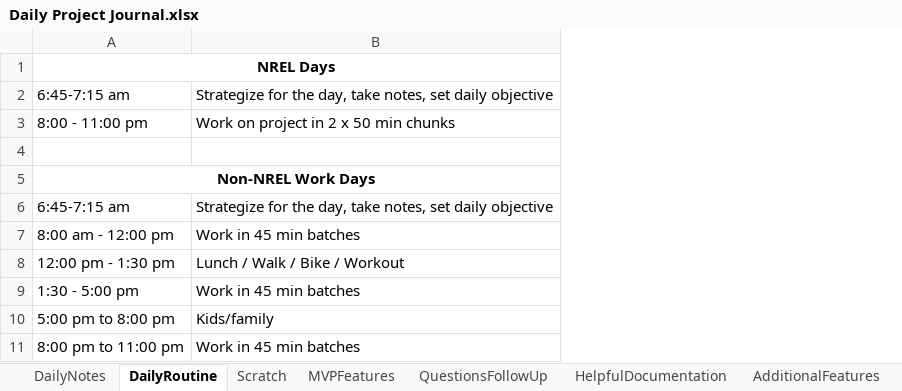
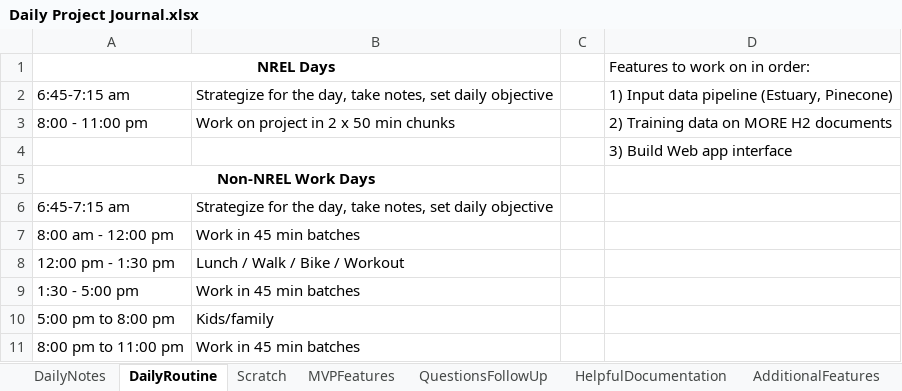
Before and after one commit to Protagonist888/LearnH2, an Excel workbook: Daily Project Journal.xlsx, sheet DailyRoutine, drawn as a sheet; values as stored, in another font and other column widths than the file's, no borders; the diff names each change by its address in the sheet, - before the commit and + after, or states it on an @@ line.

```diff
--- a/Daily Project Journal.xlsx (sheet DailyRoutine)
+++ b/Daily Project Journal.xlsx (sheet DailyRoutine)
+column C, empty
+column D (Features to work on in order:), rows 2-4: 1) Input data pipeline (Estuary, Pinecone) | 2) Training data on MORE H2 documents | 3) Build Web app interface
```
Also changed, not shown: sheet DailyNotes, 1 other file.
